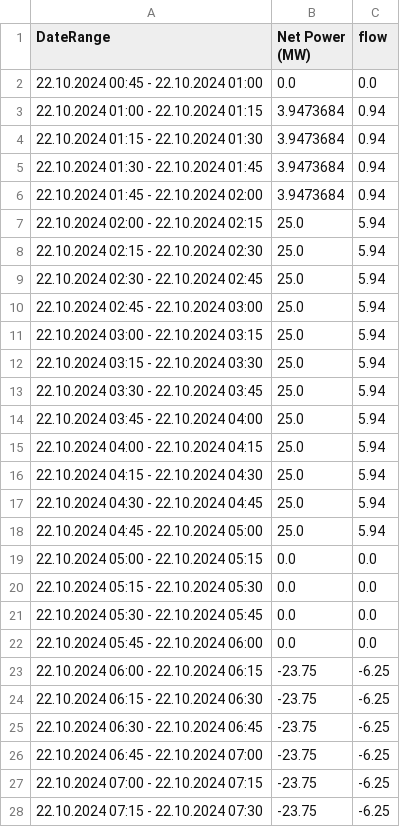
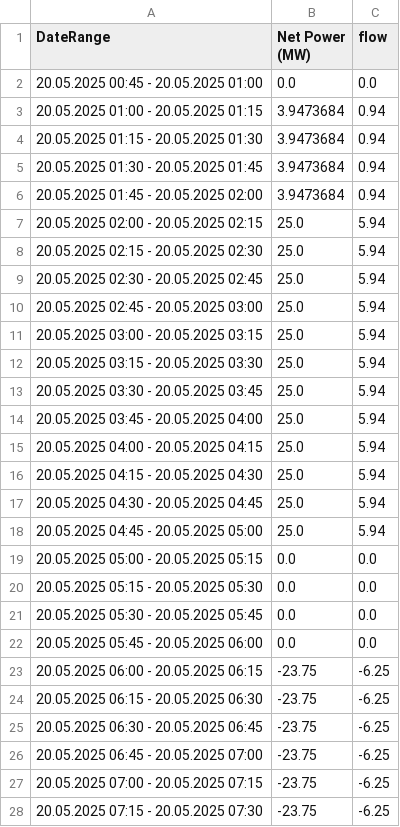
Before and after one commit to gkmanev/BatteryBackend, a CSV file: battery_backed/management/commands/generate_today.csv, drawn as a sheet; only a part is shown; the diff covers the shown part only.

```diff
--- a/battery_backed/management/commands/generate_today.csv
+++ b/battery_backed/management/commands/generate_today.csv
@@ -1,28 +1,28 @@
 DateRange,Net Power (MW),flow
-22.10.2024 00:45 - 22.10.2024 01:00,0.0,0.0
-22.10.2024 01:00 - 22.10.2024 01:15,3.9473684,0.94
-22.10.2024 01:15 - 22.10.2024 01:30,3.9473684,0.94
-22.10.2024 01:30 - 22.10.2024 01:45,3.9473684,0.94
-22.10.2024 01:45 - 22.10.2024 02:00,3.9473684,0.94
-22.10.2024 02:00 - 22.10.2024 02:15,25.0,5.94
-22.10.2024 02:15 - 22.10.2024 02:30,25.0,5.94
-22.10.2024 02:30 - 22.10.2024 02:45,25.0,5.94
-22.10.2024 02:45 - 22.10.2024 03:00,25.0,5.94
-22.10.2024 03:00 - 22.10.2024 03:15,25.0,5.94
-22.10.2024 03:15 - 22.10.2024 03:30,25.0,5.94
-22.10.2024 03:30 - 22.10.2024 03:45,25.0,5.94
-22.10.2024 03:45 - 22.10.2024 04:00,25.0,5.94
-22.10.2024 04:00 - 22.10.2024 04:15,25.0,5.94
-22.10.2024 04:15 - 22.10.2024 04:30,25.0,5.94
-22.10.2024 04:30 - 22.10.2024 04:45,25.0,5.94
-22.10.2024 04:45 - 22.10.2024 05:00,25.0,5.94
-22.10.2024 05:00 - 22.10.2024 05:15,0.0,0.0
-22.10.2024 05:15 - 22.10.2024 05:30,0.0,0.0
-22.10.2024 05:30 - 22.10.2024 05:45,0.0,0.0
-22.10.2024 05:45 - 22.10.2024 06:00,0.0,0.0
-22.10.2024 06:00 - 22.10.2024 06:15,-23.75,-6.25
-22.10.2024 06:15 - 22.10.2024 06:30,-23.75,-6.25
-22.10.2024 06:30 - 22.10.2024 06:45,-23.75,-6.25
-22.10.2024 06:45 - 22.10.2024 07:00,-23.75,-6.25
-22.10.2024 07:00 - 22.10.2024 07:15,-23.75,-6.25
-22.10.2024 07:15 - 22.10.2024 07:30,-23.75,-6.25
+20.05.2025 00:45 - 20.05.2025 01:00,0.0,0.0
+20.05.2025 01:00 - 20.05.2025 01:15,3.9473684,0.94
+20.05.2025 01:15 - 20.05.2025 01:30,3.9473684,0.94
+20.05.2025 01:30 - 20.05.2025 01:45,3.9473684,0.94
+20.05.2025 01:45 - 20.05.2025 02:00,3.9473684,0.94
+20.05.2025 02:00 - 20.05.2025 02:15,25.0,5.94
+20.05.2025 02:15 - 20.05.2025 02:30,25.0,5.94
+20.05.2025 02:30 - 20.05.2025 02:45,25.0,5.94
+20.05.2025 02:45 - 20.05.2025 03:00,25.0,5.94
+20.05.2025 03:00 - 20.05.2025 03:15,25.0,5.94
+20.05.2025 03:15 - 20.05.2025 03:30,25.0,5.94
+20.05.2025 03:30 - 20.05.2025 03:45,25.0,5.94
+20.05.2025 03:45 - 20.05.2025 04:00,25.0,5.94
+20.05.2025 04:00 - 20.05.2025 04:15,25.0,5.94
+20.05.2025 04:15 - 20.05.2025 04:30,25.0,5.94
+20.05.2025 04:30 - 20.05.2025 04:45,25.0,5.94
+20.05.2025 04:45 - 20.05.2025 05:00,25.0,5.94
+20.05.2025 05:00 - 20.05.2025 05:15,0.0,0.0
+20.05.2025 05:15 - 20.05.2025 05:30,0.0,0.0
+20.05.2025 05:30 - 20.05.2025 05:45,0.0,0.0
+20.05.2025 05:45 - 20.05.2025 06:00,0.0,0.0
+20.05.2025 06:00 - 20.05.2025 06:15,-23.75,-6.25
+20.05.2025 06:15 - 20.05.2025 06:30,-23.75,-6.25
+20.05.2025 06:30 - 20.05.2025 06:45,-23.75,-6.25
+20.05.2025 06:45 - 20.05.2025 07:00,-23.75,-6.25
+20.05.2025 07:00 - 20.05.2025 07:15,-23.75,-6.25
+20.05.2025 07:15 - 20.05.2025 07:30,-23.75,-6.25
```
Also changed, not shown: 9 added rows and 14 edited cells elsewhere in this file, 3 other files.
